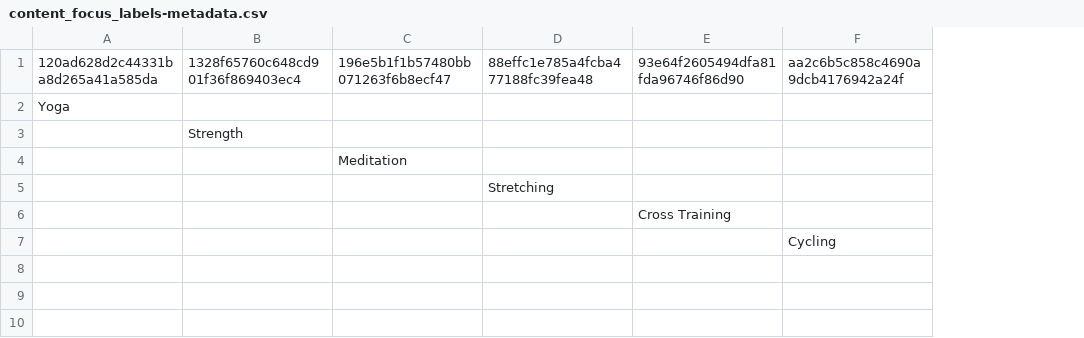
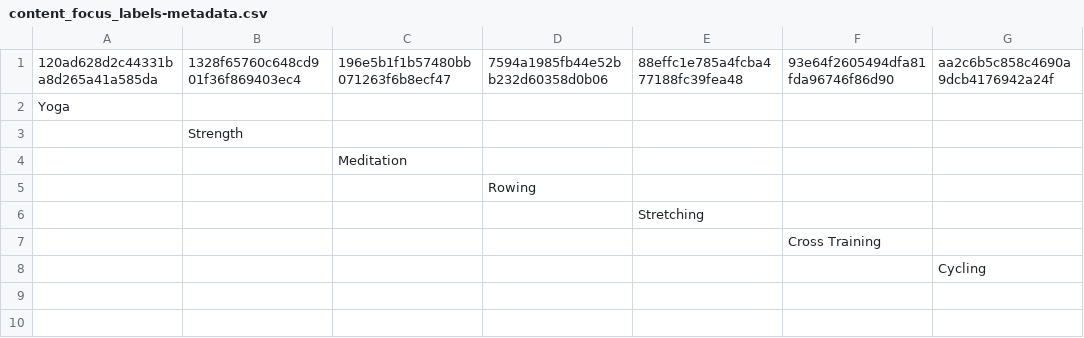
Before and after one commit to markbyrne/Peloton-Data, a CSV file: datasets/metadata/content_focus_labels-metadata.csv, drawn as a sheet; only a part is shown; addresses are those after the commit; rows hold the shown columns only; the diff names each change by its address in the sheet, - before the commit and + after, or states it on an @@ line.

```diff
--- a/datasets/metadata/content_focus_labels-metadata.csv
+++ b/datasets/metadata/content_focus_labels-metadata.csv
+column D, row 1: 7594a1985fb44e52bb232d60358d0b06
+row 5:  |  |  | Rowing
```
Also changed, not shown: datasets/metadata/class_types-metadata.csv, datasets/metadata/fitness_disciplines-metadata.csv, 1 other file.
